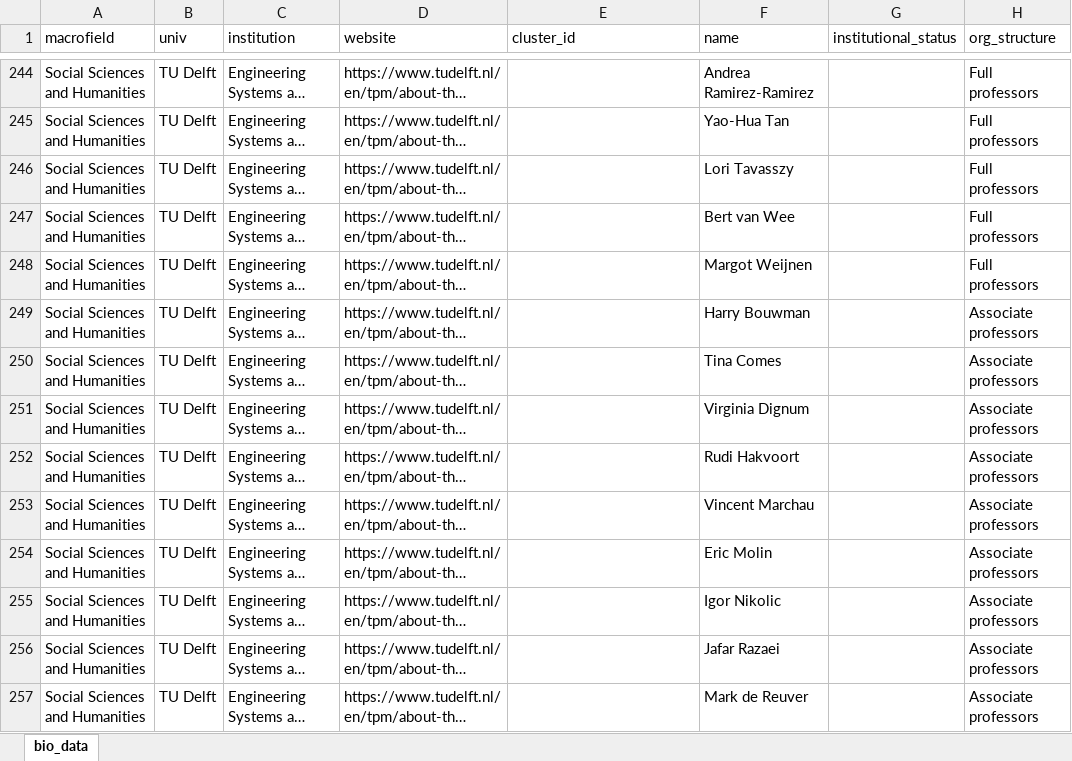
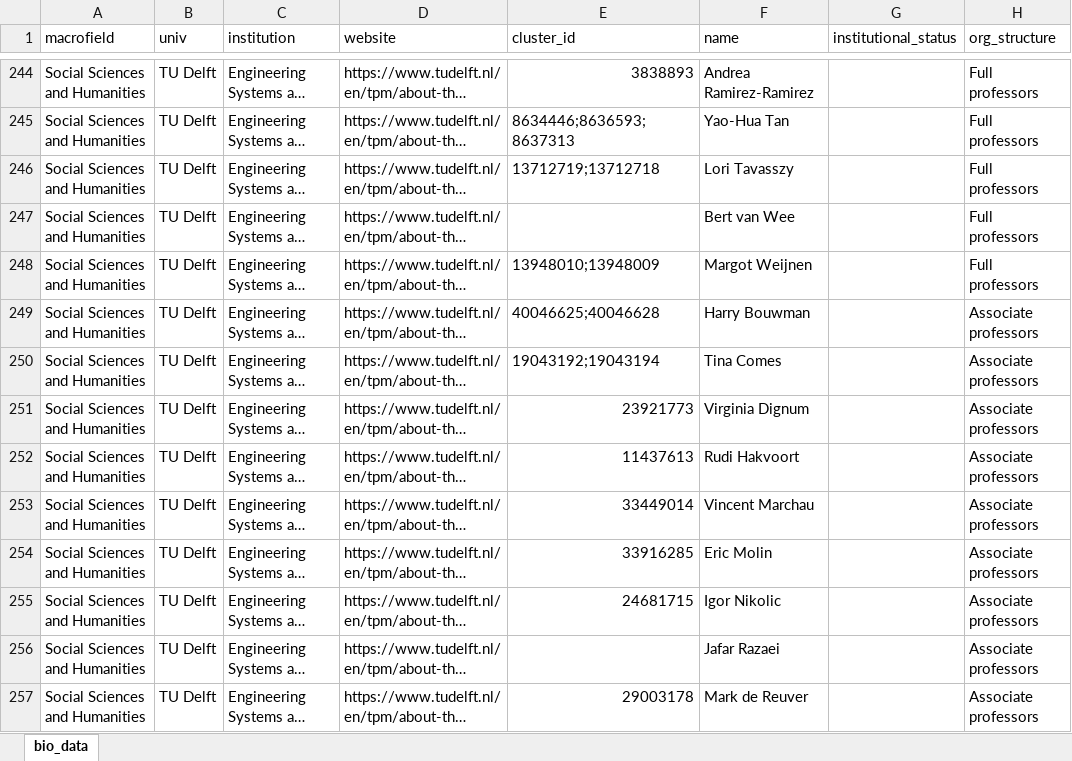
Before and after one commit to elrobin/tu-case-1, an Excel workbook: data/data_cases.xlsx, sheet bio_data, drawn as a sheet; only a part is shown, gaps mark what is left out; long unchanged cells end in …; values as stored, in another font and other column widths than the file's, no borders; the diff covers the shown part only; the diff names each change by its address in the sheet, - before the commit and + after, or states it on an @@ line.

```diff
--- a/data/data_cases.xlsx (sheet bio_data)
+++ b/data/data_cases.xlsx (sheet bio_data)
-E244 (cluster_id): (empty)
+E244 (cluster_id): 3838893
-E245 (cluster_id): (empty)
+E245 (cluster_id): 8634446;8636593;8637313
-E246 (cluster_id): (empty)
+E246 (cluster_id): 13712719;13712718
-E248 (cluster_id): (empty)
+E248 (cluster_id): 13948010;13948009
-E249 (cluster_id): (empty)
+E249 (cluster_id): 40046625;40046628
-E250 (cluster_id): (empty)
+E250 (cluster_id): 19043192;19043194
-E251 (cluster_id): (empty)
+E251 (cluster_id): 23921773
-E252 (cluster_id): (empty)
+E252 (cluster_id): 11437613
-E253 (cluster_id): (empty)
+E253 (cluster_id): 33449014
-E254 (cluster_id): (empty)
+E254 (cluster_id): 33916285
-E255 (cluster_id): (empty)
+E255 (cluster_id): 24681715
-E257 (cluster_id): (empty)
+E257 (cluster_id): 29003178
```
Also changed, not shown: 55 edited cells and cell formats elsewhere in this sheet.
